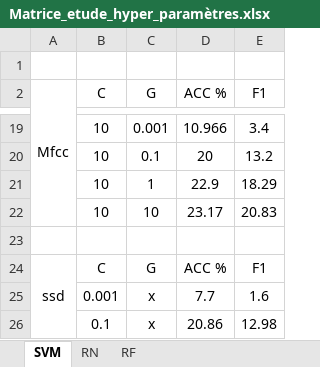
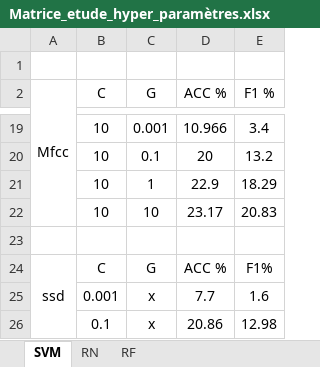
Before and after one commit to David-LETINAUD/GTI770, an Excel workbook: GTI770_Laboratoire4_-_BLEA14058906_LETD05129708_LIOT20069605/Matrice_etude_hyper_paramètres.xlsx, sheet SVM, drawn as a sheet; only a part is shown, gaps mark what is left out; values as stored, in another font and other column widths than the file's, no borders; charts and pictures not drawn; the diff names each change by its address in the sheet, - before the commit and + after, or states it on an @@ line.

```diff
--- a/GTI770_Laboratoire4_-_BLEA14058906_LETD05129708_LIOT20069605/Matrice_etude_hyper_paramètres.xlsx (sheet SVM)
+++ b/GTI770_Laboratoire4_-_BLEA14058906_LETD05129708_LIOT20069605/Matrice_etude_hyper_paramètres.xlsx (sheet SVM)
-E2: F1
+E2: F1 %
-E24 (F1 %): F1
+E24 (F1 %): F1%
```
Also changed, not shown: sheet RN, sheet RF, charts or pictures, GTI770_Laboratoire4_-_BLEA14058906_LETD05129708_LIOT20069605/tableau_etude_hyper_paramètres.xlsx, 6 other files.
